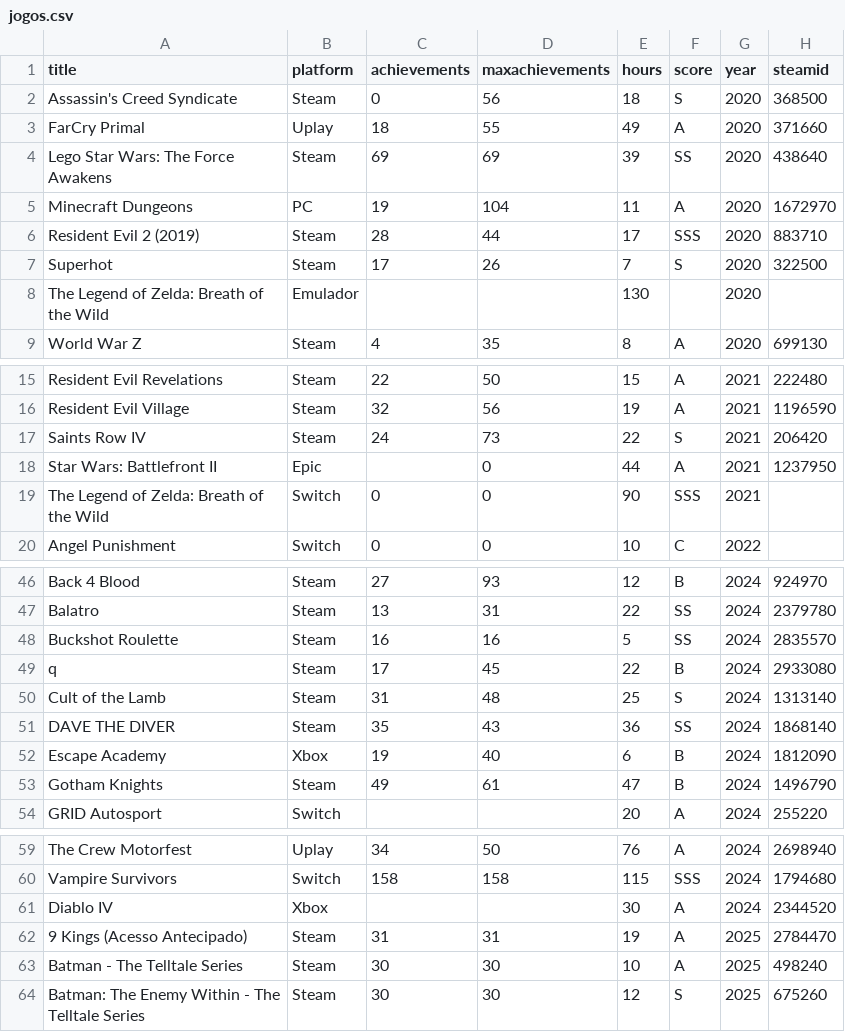
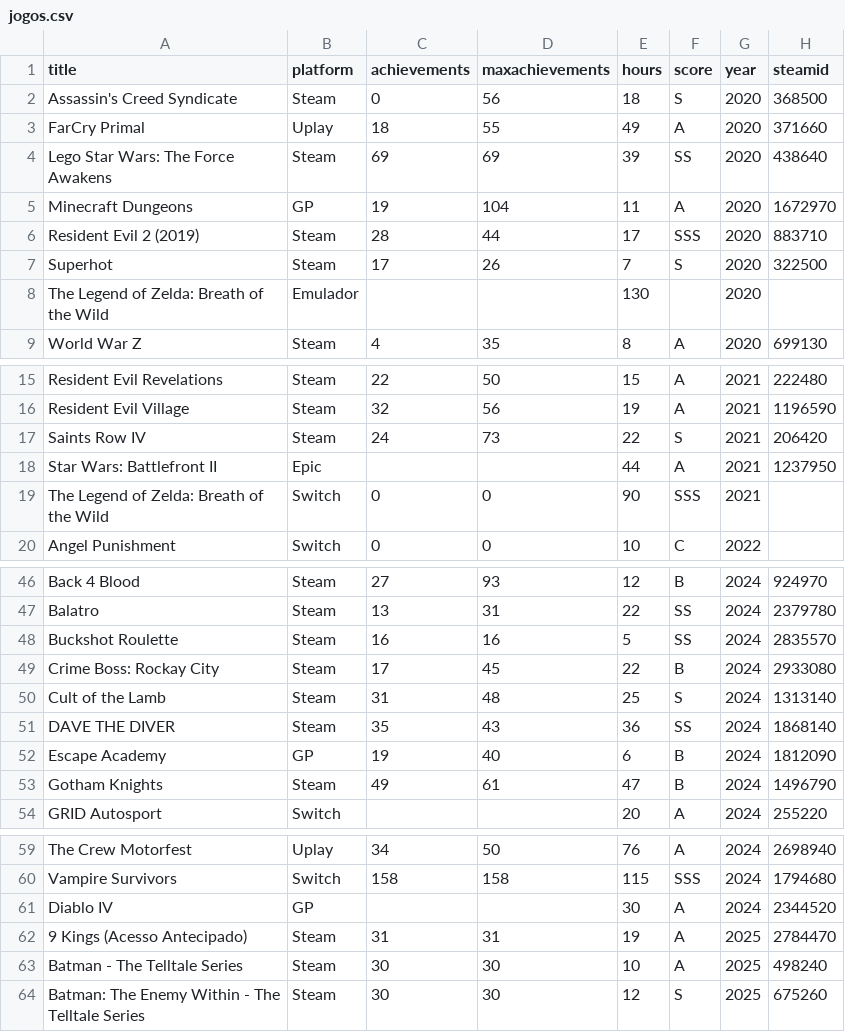
Before and after one commit to natanpasolini/gamelist, a CSV file: src/csv/jogos.csv, drawn as a sheet; only a part is shown, gaps mark what is left out.

```diff
--- a/src/csv/jogos.csv
+++ b/src/csv/jogos.csv
@@ -4,3 +4,3 @@ FarCry Primal,Uplay,18,55,49,A,2020,371660
 Lego Star Wars: The Force Awakens,Steam,69,69,39,SS,2020,438640
-Minecraft Dungeons,PC,19,104,11,A,2020,1672970
+Minecraft Dungeons,GP,19,104,11,A,2020,1672970
 Resident Evil 2 (2019),Steam,28,44,17,SSS,2020,883710
@@ -17,3 +17,3 @@ Resident Evil Village,Steam,32,56,19,A,2021,1196590
 Saints Row IV,Steam,24,73,22,S,2021,206420
-Star Wars: Battlefront II,Epic,,0,44,A,2021,1237950
+Star Wars: Battlefront II,Epic,,,44,A,2021,1237950
 The Legend of Zelda: Breath of the Wild,Switch,0,0,90,SSS,2021,
@@ -48,6 +48,6 @@ Balatro,Steam,13,31,22,SS,2024,2379780
 Buckshot Roulette,Steam,16,16,5,SS,2024,2835570
-"q ",Steam,17,45,22,B,2024,2933080
+Crime Boss: Rockay City,Steam,17,45,22,B,2024,2933080
 Cult of the Lamb,Steam,31,48,25,S,2024,1313140
 DAVE THE DIVER,Steam,35,43,36,SS,2024,1868140
-Escape Academy,Xbox,19,40,6,B,2024,1812090
+Escape Academy,GP,19,40,6,B,2024,1812090
 Gotham Knights,Steam,49,61,47,B,2024,1496790
@@ -60,3 +60,3 @@ The Crew Motorfest,Uplay,34,50,76,A,2024,2698940
 Vampire Survivors,Switch,158,158,115,SSS,2024,1794680
-Diablo IV,Xbox,,,30,A,2024,2344520
+Diablo IV,GP,,,30,A,2024,2344520
 9 Kings (Acesso Antecipado),Steam,31,31,19,A,2025,2784470
```
Also changed, not shown: 4 other files.
